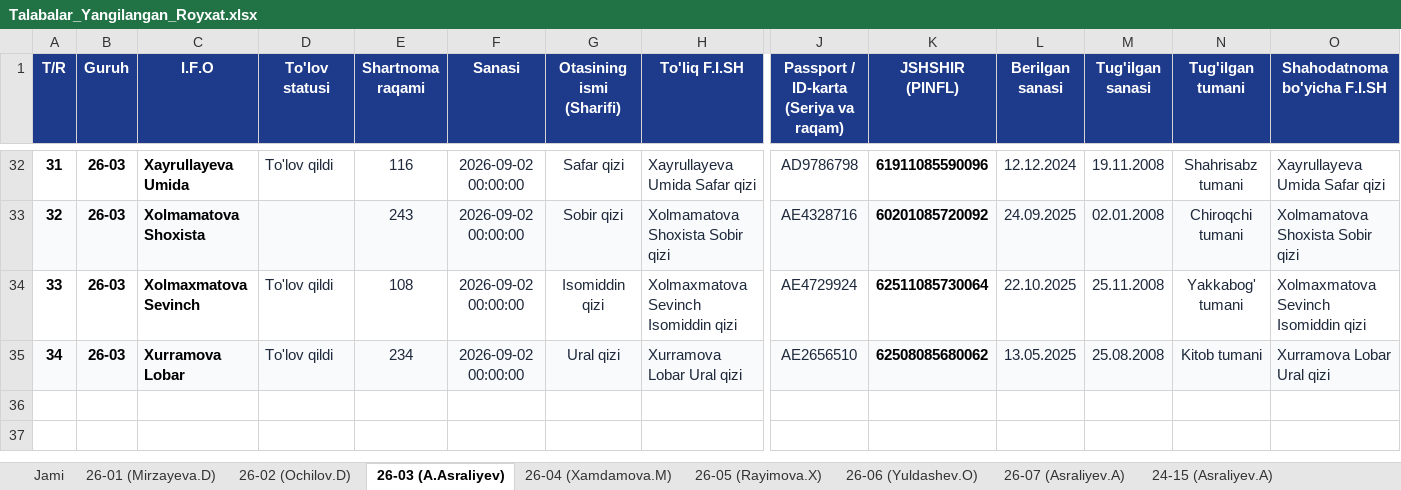
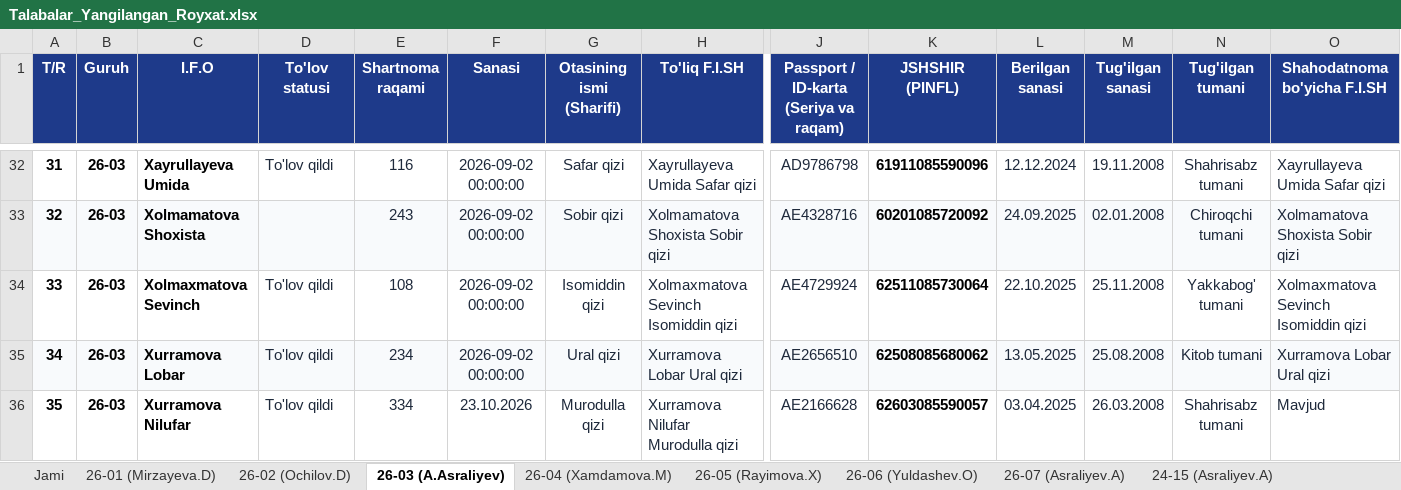
Before and after one commit to talabapc-tech/talabalar-jadvali, an Excel workbook: data/Talabalar_Yangilangan_Royxat.xlsx, sheet 26-03 (A.Asraliyev), drawn as a sheet; only a part is shown, gaps mark what is left out; values as stored, in another font and other column widths than the file's, no borders; rows hold the shown columns only; the diff names each change by its address in the sheet, - before the commit and + after, or states it on an @@ line.

```diff
--- a/data/Talabalar_Yangilangan_Royxat.xlsx (sheet 26-03 (A.Asraliyev))
+++ b/data/Talabalar_Yangilangan_Royxat.xlsx (sheet 26-03 (A.Asraliyev))
+row 36: 35 | 26-03 | Xurramova Nilufar | To'lov qildi | 334 | 23.10.2026 | Murodulla qizi | Xurramova Nilufar Murodulla qizi | AE2166628 | 62603085590057 | 03.04.2025 | 26.03.2008 | Shahrisabz tumani | Mavjud
```
Also changed, not shown: sheet Jami, data/Talabalar_Toliq_Royxati.xlsx, qayta_tekshiruv/Talabalar_Yangilangan_Royxat.xlsx, 10 other files.
